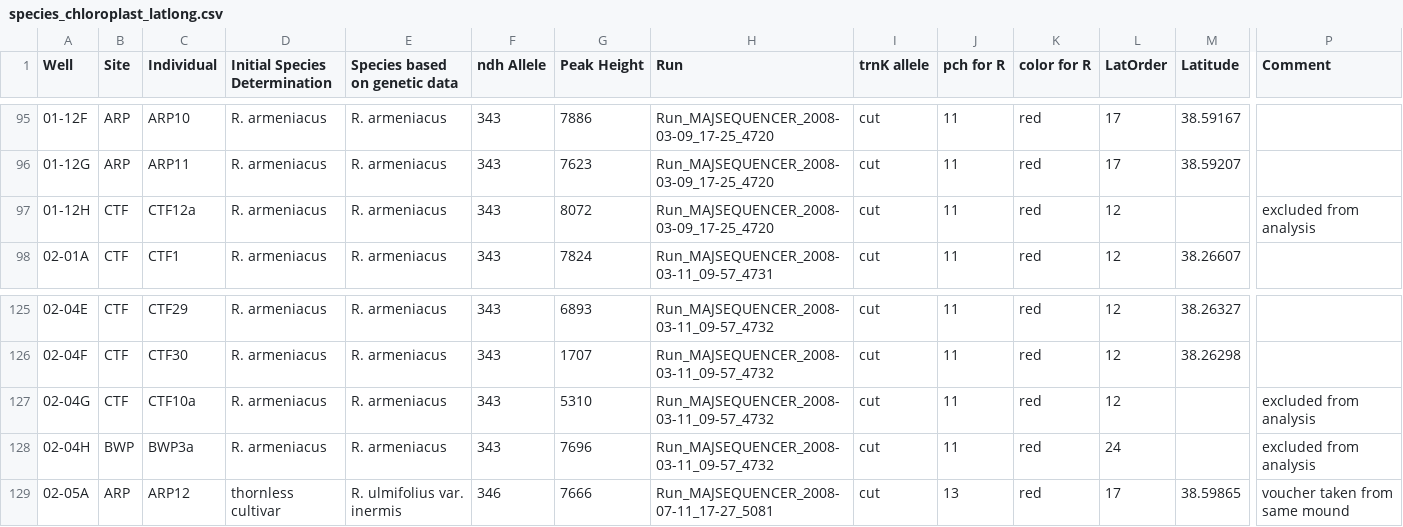
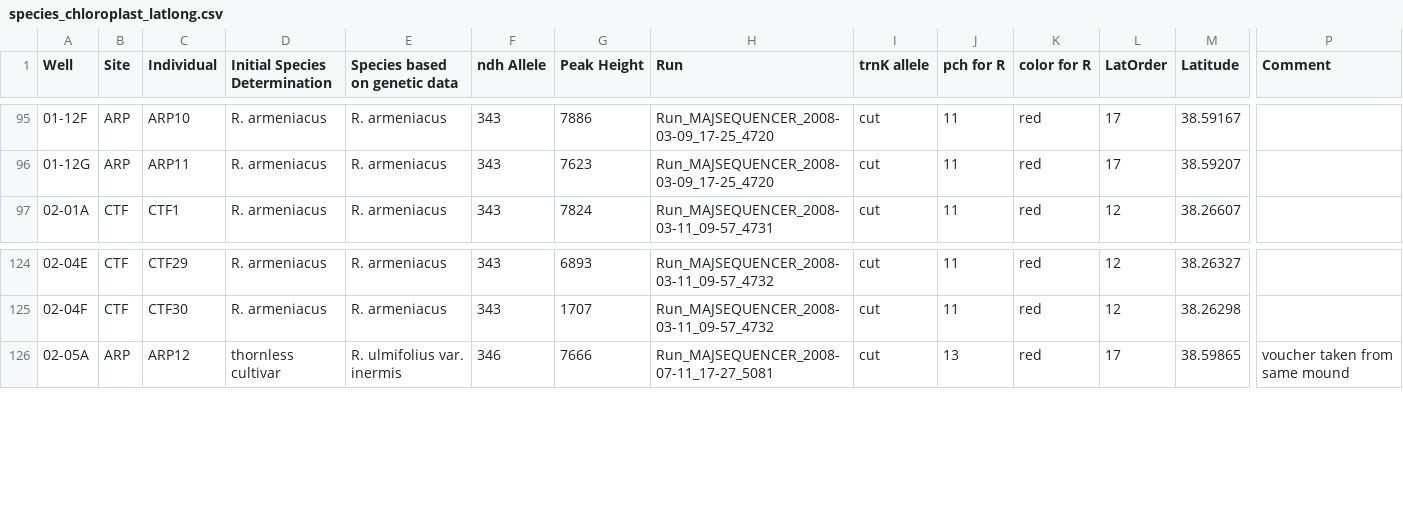
Before and after one commit to jotegui/mol-point-uploader, a CSV file: observation_loader/static/species_chloroplast_latlong.csv, drawn as a sheet; only a part is shown, gaps mark what is left out; rows hold the shown columns only; the diff names each change by its address in the sheet, - before the commit and + after, or states it on an @@ line.

```diff
--- a/observation_loader/static/species_chloroplast_latlong.csv
+++ b/observation_loader/static/species_chloroplast_latlong.csv
-row 97: 01-12H | CTF | CTF12a | R. armeniacus | R. armeniacus | 343 | 8072 | Run_MAJSEQUENCER_2008-03-09_17-25_4720 | cut | 11 | red | 12 |  | excluded from analysis
-row 127: 02-04G | CTF | CTF10a | R. armeniacus | R. armeniacus | 343 | 5310 | Run_MAJSEQUENCER_2008-03-11_09-57_4732 | cut | 11 | red | 12 |  | excluded from analysis
-row 128: 02-04H | BWP | BWP3a | R. armeniacus | R. armeniacus | 343 | 7696 | Run_MAJSEQUENCER_2008-03-11_09-57_4732 | cut | 11 | red | 24 |  | excluded from analysis
```
Also changed, not shown: 5 other files.
